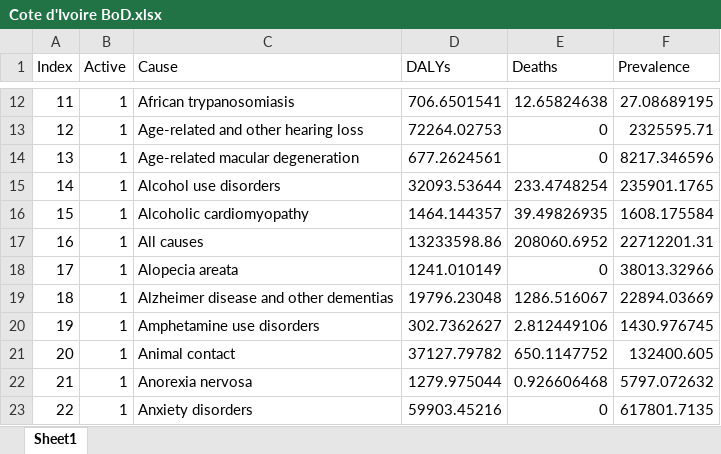
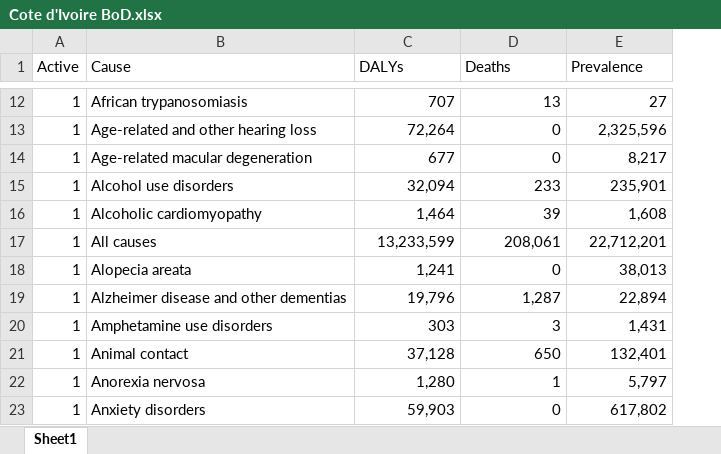
Before and after one commit to sciris/hiptool, an Excel workbook: data/Cote d'Ivoire BoD.xlsx, sheet Sheet1, drawn as a sheet; only a part is shown, gaps mark what is left out; values as stored, in another font and other column widths than the file's, no borders; table styles not drawn; removed rows and columns are numbered as before the commit, all else as after; the diff covers the shown part only; the diff names each change by its address in the sheet, - before the commit and + after, or states it on an @@ line.

```diff
--- a/data/Cote d'Ivoire BoD.xlsx (sheet Sheet1)
+++ b/data/Cote d'Ivoire BoD.xlsx (sheet Sheet1)
-column A (Index), rows 12-23: 11 | 12 | 13 | 14 | 15 | 16 | 17 | 18 | 19 | 20 | 21 | 22
-C12 (DALYs): 706.6501541
+C12 (DALYs): 707
-D12 (Deaths): 12.65824638
+D12 (Deaths): 13
-E12 (Prevalence): 27.08689195
+E12 (Prevalence): 27
-C13 (DALYs): 72264.02753
+C13 (DALYs): 72,264
-E13 (Prevalence): 2325595.71
+E13 (Prevalence): 2,325,596
-C14 (DALYs): 677.2624561
+C14 (DALYs): 677
-E14 (Prevalence): 8217.346596
+E14 (Prevalence): 8,217
-C15 (DALYs): 32093.53644
+C15 (DALYs): 32,094
-D15 (Deaths): 233.4748254
+D15 (Deaths): 233
-E15 (Prevalence): 235901.1765
+E15 (Prevalence): 235,901
-C16 (DALYs): 1464.144357
+C16 (DALYs): 1,464
-D16 (Deaths): 39.49826935
+D16 (Deaths): 39
-E16 (Prevalence): 1608.175584
+E16 (Prevalence): 1,608
-C17 (DALYs): 13233598.86
+C17 (DALYs): 13,233,599
-D17 (Deaths): 208060.6952
+D17 (Deaths): 208,061
-E17 (Prevalence): 22712201.31
+E17 (Prevalence): 22,712,201
-C18 (DALYs): 1241.010149
+C18 (DALYs): 1,241
-E18 (Prevalence): 38013.32966
+E18 (Prevalence): 38,013
-C19 (DALYs): 19796.23048
+C19 (DALYs): 19,796
-D19 (Deaths): 1286.516067
+D19 (Deaths): 1,287
-E19 (Prevalence): 22894.03669
+E19 (Prevalence): 22,894
-C20 (DALYs): 302.7362627
+C20 (DALYs): 303
-D20 (Deaths): 2.812449106
+D20 (Deaths): 3
-E20 (Prevalence): 1430.976745
+E20 (Prevalence): 1,431
-C21 (DALYs): 37127.79782
+C21 (DALYs): 37,128
-D21 (Deaths): 650.1147752
+D21 (Deaths): 650
-E21 (Prevalence): 132400.605
+E21 (Prevalence): 132,401
-C22 (DALYs): 1279.975044
+C22 (DALYs): 1,280
-D22 (Deaths): 0.926606468
+D22 (Deaths): 1
-E22 (Prevalence): 5797.072632
+E22 (Prevalence): 5,797
-C23 (DALYs): 59903.45216
+C23 (DALYs): 59,903
-E23 (Prevalence): 617801.7135
+E23 (Prevalence): 617,802
```
Also changed, not shown: 871 edited cells elsewhere in this sheet, data/Afghanistan BoD.xlsx, data/Argentina BoD.xlsx, 4 other files.
